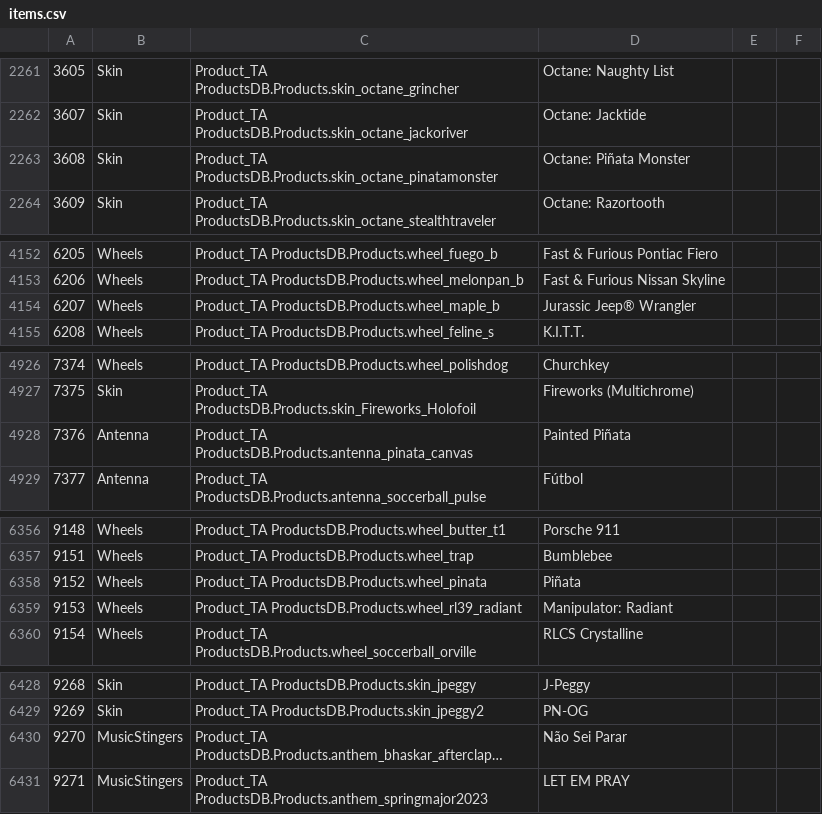
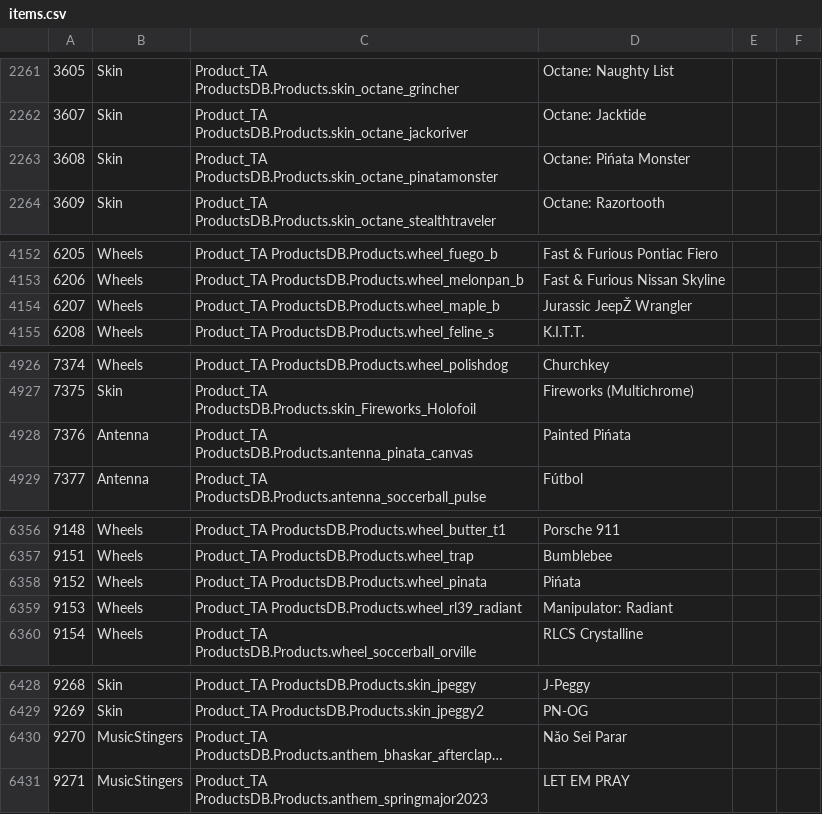
Before and after one commit to hindsighttt/rl-vamp, a CSV file: res/items.csv, drawn as a sheet; only a part is shown, gaps mark what is left out; long unchanged cells end in …; the diff covers the shown part only; the diff names each change by its address in the sheet, - before the commit and + after, or states it on an @@ line.

```diff
--- a/res/items.csv
+++ b/res/items.csv
-D2263: Octane: Piñata Monster
+D2263: Octane: Pińata Monster
-D4154: Jurassic Jeep® Wrangler
+D4154: Jurassic JeepŽ Wrangler
-D4928: Painted Piñata
+D4928: Painted Pińata
-D6358: Piñata
+D6358: Pińata
-D6430: Não Sei Parar
+D6430: Năo Sei Parar
```
Also changed, not shown: 10 edited cells elsewhere in this file.
